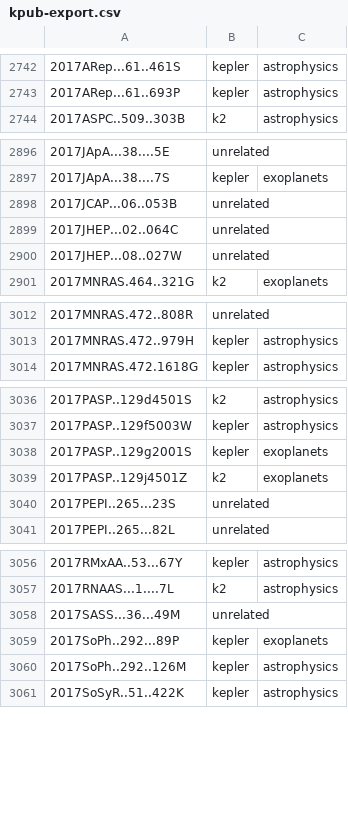
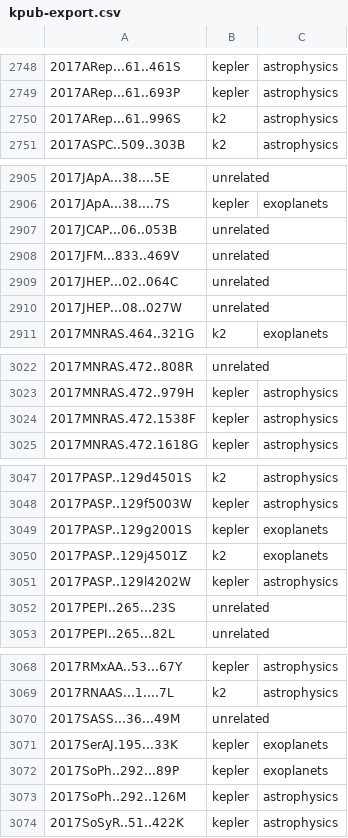
Before and after one commit to KeplerGO/kpub, a CSV file: data/kpub-export.csv, drawn as a sheet; only a part is shown, gaps mark what is left out; the diff covers the shown part only.

```diff
--- a/data/kpub-export.csv
+++ b/data/kpub-export.csv
@@ -2743,2 +2749,3 @@
 2017ARep...61..693P,kepler,astrophysics
+2017ARep...61..996S,k2,astrophysics
 2017ASPC..509..303B,k2,astrophysics
@@ -2898,2 +2907,3 @@
 2017JCAP...06..053B,unrelated,
+2017JFM...833..469V,unrelated,
 2017JHEP...02..064C,unrelated,
@@ -3013,2 +3023,3 @@
 2017MNRAS.472..979H,kepler,astrophysics
+2017MNRAS.472.1538F,kepler,astrophysics
 2017MNRAS.472.1618G,kepler,astrophysics
@@ -3039,2 +3050,3 @@
 2017PASP..129j4501Z,k2,exoplanets
+2017PASP..129l4202W,kepler,astrophysics
 2017PEPI..265...23S,unrelated,
@@ -3058,2 +3070,3 @@
 2017SASS...36...49M,unrelated,
+2017SerAJ.195...33K,kepler,exoplanets
 2017SoPh..292...89P,kepler,exoplanets
```
Also changed, not shown: 17 added rows elsewhere in this file, 1 other file.
